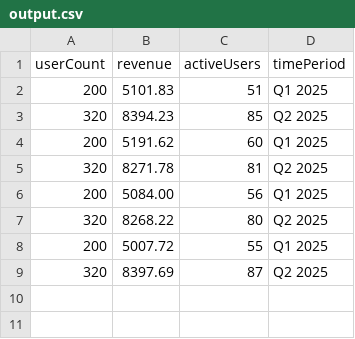
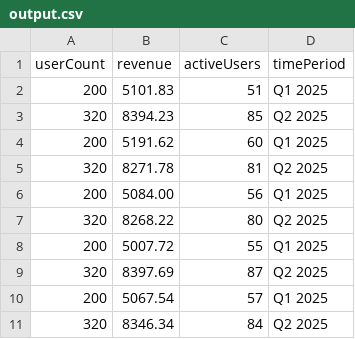
Before and after one commit to alecsyyyk/OOP-lab-Ciur-Alexandrina, a CSV file: dashboard/output.csv (was output.csv), drawn as a sheet.

```diff
--- a/output.csv
+++ b/dashboard/output.csv
@@ -9 +9,3 @@ userCount,revenue,activeUsers,timePeriod
 320,8397.69,87,Q2 2025
+200,5067.54,57,Q1 2025
+320,8346.34,84,Q2 2025
```
Also changed, not shown: 7 other files.
